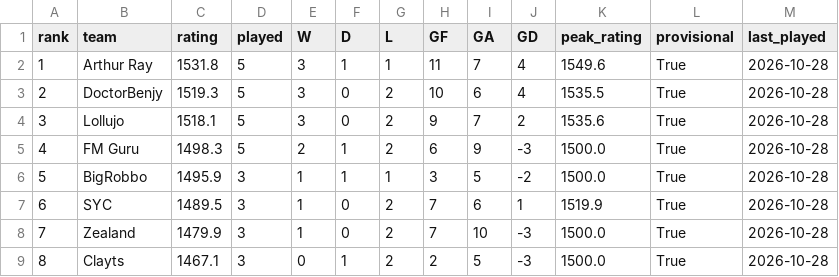
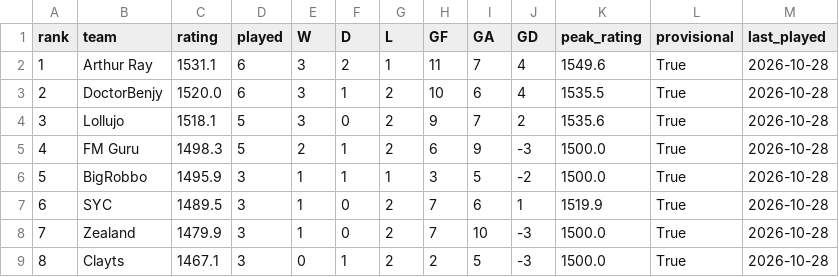
Before and after one commit to rogers1000/fm_draft, a CSV file: output/rankings.csv, drawn as a sheet.

```diff
--- a/output/rankings.csv
+++ b/output/rankings.csv
@@ -1,4 +1,4 @@
 rank,team,rating,played,W,D,L,GF,GA,GD,peak_rating,provisional,last_played
-1,Arthur Ray,1531.8,5,3,1,1,11,7,4,1549.6,True,2026-10-28
-2,DoctorBenjy,1519.3,5,3,0,2,10,6,4,1535.5,True,2026-10-28
+1,Arthur Ray,1531.1,6,3,2,1,11,7,4,1549.6,True,2026-10-28
+2,DoctorBenjy,1520.0,6,3,1,2,10,6,4,1535.5,True,2026-10-28
 3,Lollujo,1518.1,5,3,0,2,9,7,2,1535.6,True,2026-10-28
```
Also changed, not shown: output/predictions.csv, output/rating_history.csv.
